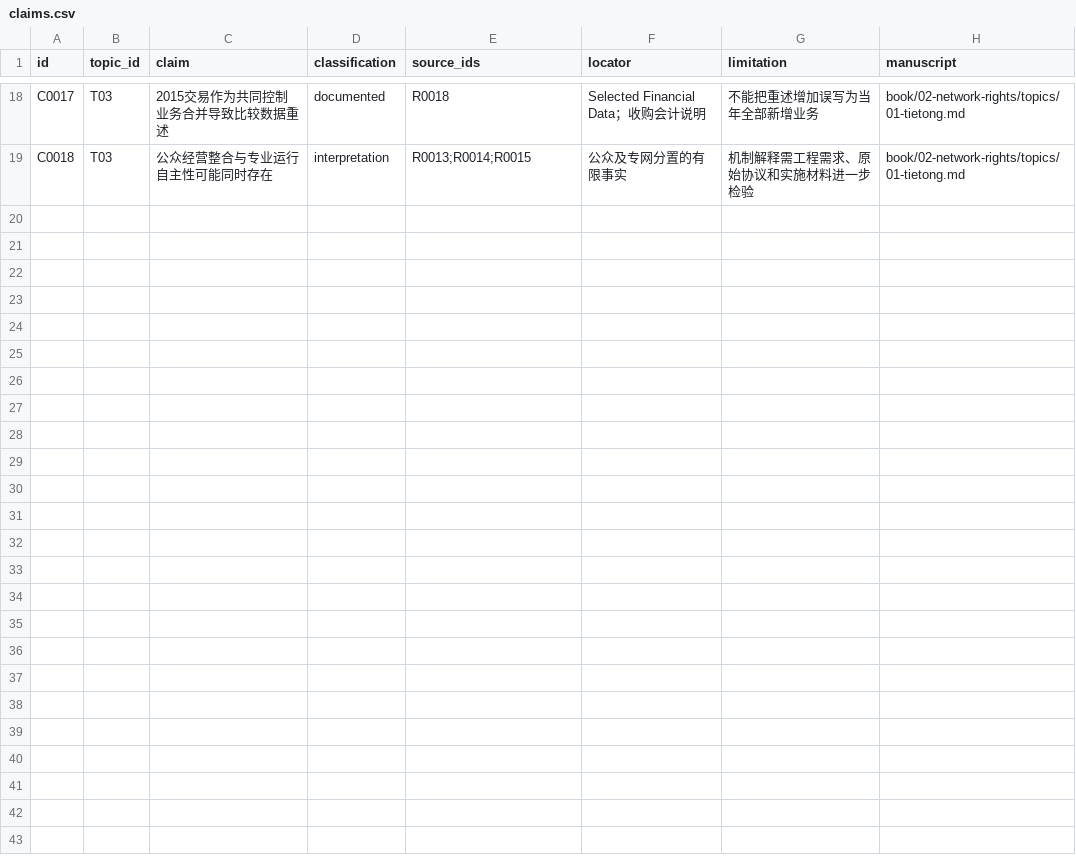
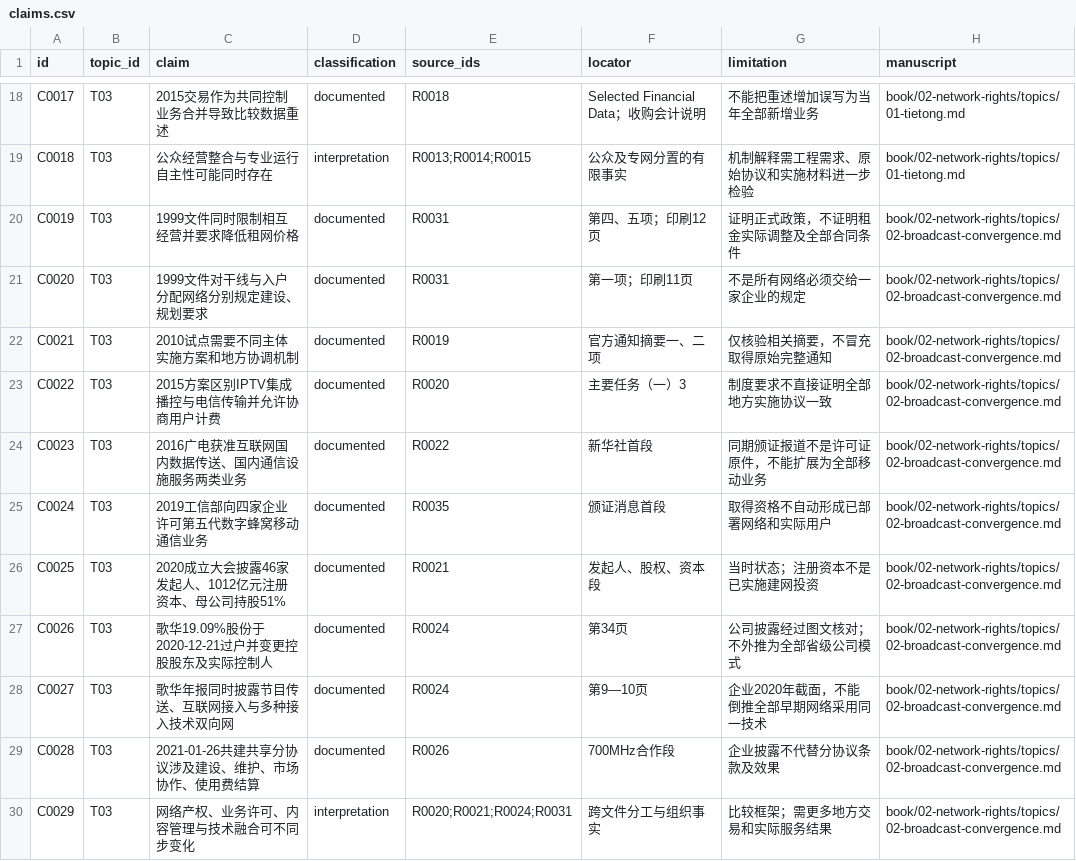
Before and after one commit to pty819/order-of-connectivity, a CSV file: research/claims.csv, drawn as a sheet; only a part is shown, gaps mark what is left out; the diff covers the shown part only.

Commit message:
Research and draft broadcasting convergence and BT market entry

```diff
--- a/research/claims.csv
+++ b/research/claims.csv
@@ -19 +19,12 @@ C0017,T03,2015交易作为共同控制业务合并导致比较数据重述,docum
 C0018,T03,公众经营整合与专业运行自主性可能同时存在,interpretation,R0013;R0014;R0015,公众及专网分置的有限事实,机制解释需工程需求、原始协议和实施材料进一步检验,book/02-network-rights/topics/01-tietong.md
+C0019,T03,1999文件同时限制相互经营并要求降低租网价格,documented,R0031,第四、五项；印刷12页,证明正式政策，不证明租金实际调整及全部合同条件,book/02-network-rights/topics/02-broadcast-convergence.md
+C0020,T03,1999文件对干线与入户分配网络分别规定建设、规划要求,documented,R0031,第一项；印刷11页,不是所有网络必须交给一家企业的规定,book/02-network-rights/topics/02-broadcast-convergence.md
+C0021,T03,2010试点需要不同主体实施方案和地方协调机制,documented,R0019,官方通知摘要一、二项,仅核验相关摘要，不冒充取得原始完整通知,book/02-network-rights/topics/02-broadcast-convergence.md
+C0022,T03,2015方案区别IPTV集成播控与电信传输并允许协商用户计费,documented,R0020,主要任务（一）3,制度要求不直接证明全部地方实施协议一致,book/02-network-rights/topics/02-broadcast-convergence.md
+C0023,T03,2016广电获准互联网国内数据传送、国内通信设施服务两类业务,documented,R0022,新华社首段,同期颁证报道不是许可证原件，不能扩展为全部移动业务,book/02-network-rights/topics/02-broadcast-convergence.md
+C0024,T03,2019工信部向四家企业许可第五代数字蜂窝移动通信业务,documented,R0035,颁证消息首段,取得资格不自动形成已部署网络和实际用户,book/02-network-rights/topics/02-broadcast-convergence.md
+C0025,T03,2020成立大会披露46家发起人、1012亿元注册资本、母公司持股51%,documented,R0021,发起人、股权、资本段,当时状态；注册资本不是已实施建网投资,book/02-network-rights/topics/02-broadcast-convergence.md
+C0026,T03,歌华19.09%股份于2020-12-21过户并变更控股股东及实际控制人,documented,R0024,第34页,公司披露经过图文核对；不外推为全部省级公司模式,book/02-network-rights/topics/02-broadcast-convergence.md
+C0027,T03,歌华年报同时披露节目传送、互联网接入与多种接入技术双向网,documented,R0024,第9—10页,企业2020年截面，不能倒推全部早期网络采用同一技术,book/02-network-rights/topics/02-broadcast-convergence.md
+C0028,T03,2021-01-26共建共享分协议涉及建设、维护、市场协作、使用费结算,documented,R0026,700MHz合作段,企业披露不代替分协议条款及效果,book/02-network-rights/topics/02-broadcast-convergence.md
+C0029,T03,网络产权、业务许可、内容管理与技术融合可不同步变化,interpretation,R0020;R0021;R0024;R0031,跨文件分工与组织事实,比较框架；需更多地方交易和实际服务结果,book/02-network-rights/topics/02-broadcast-convergence.md
```
Also changed, not shown: 10 added rows elsewhere in this file, research/topics.csv, 5 other files.
